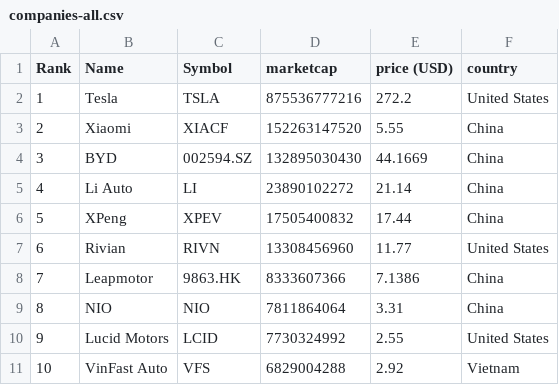
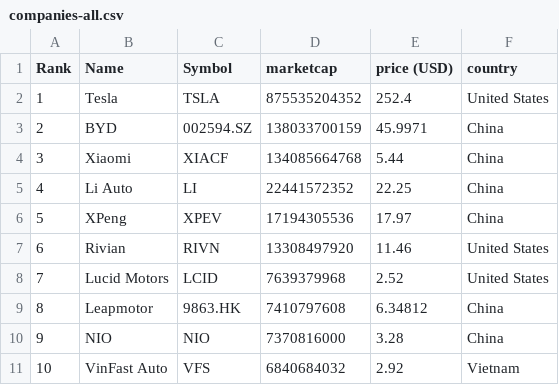
Before and after one commit to sosalemorvan/merida-june-6-2024_artfisica, a CSV file: companies-all.csv, drawn as a sheet; only a part is shown; the diff covers the shown part only.

```diff
--- a/companies-all.csv
+++ b/companies-all.csv
@@ -1,11 +1,11 @@
 "Rank","Name","Symbol","marketcap","price (USD)","country"
-"1","Tesla","TSLA","875536777216","272.2","United States"
-"2","Xiaomi","XIACF","152263147520","5.55","China"
-"3","BYD","002594.SZ","132895030430","44.1669","China"
-"4","Li Auto","LI","23890102272","21.14","China"
-"5","XPeng","XPEV","17505400832","17.44","China"
-"6","Rivian","RIVN","13308456960","11.77","United States"
-"7","Leapmotor","9863.HK","8333607366","7.1386","China"
-"8","NIO","NIO","7811864064","3.31","China"
-"9","Lucid Motors","LCID","7730324992","2.55","United States"
-"10","VinFast Auto","VFS","6829004288","2.92","Vietnam"
+"1","Tesla","TSLA","875535204352","252.4","United States"
+"2","BYD","002594.SZ","138033700159","45.9971","China"
+"3","Xiaomi","XIACF","134085664768","5.44","China"
+"4","Li Auto","LI","22441572352","22.25","China"
+"5","XPeng","XPEV","17194305536","17.97","China"
+"6","Rivian","RIVN","13308497920","11.46","United States"
+"7","Lucid Motors","LCID","7639379968","2.52","United States"
+"8","Leapmotor","9863.HK","7410797608","6.34812","China"
+"9","NIO","NIO","7370816000","3.28","China"
+"10","VinFast Auto","VFS","6840684032","2.92","Vietnam"
```
Also changed, not shown: 54 edited cells elsewhere in this file, companies-china.csv.
